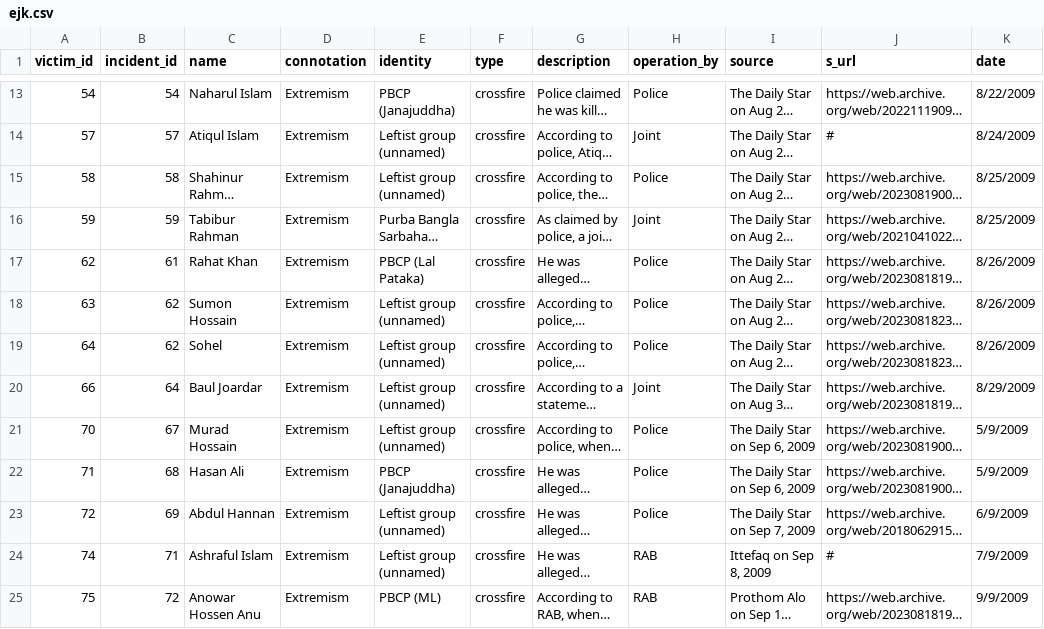
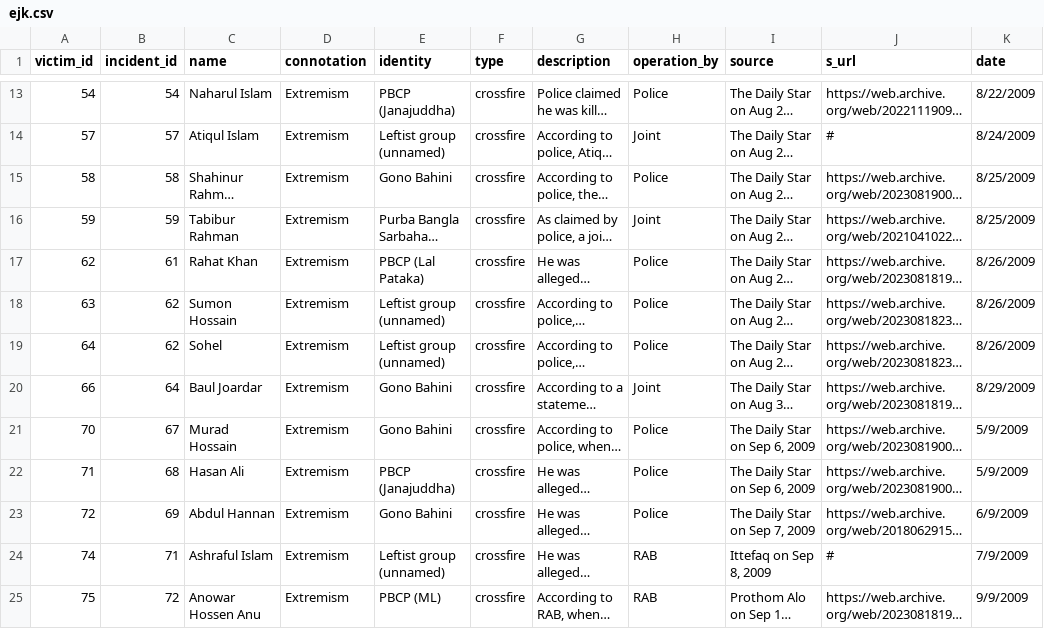
Before and after one commit to the-nazmul/w1, a CSV file: quick-blog/bangladesh-extrajudicial-killings-extremists-political/ejk.csv, drawn as a sheet; only a part is shown, gaps mark what is left out; long unchanged cells end in …; the diff covers the shown part only; the diff names each change by its address in the sheet, - before the commit and + after, or states it on an @@ line.

Commit message:
Deepen leftist party breakdown from news sources; drop grid-cap; trim note
- Re-mined the source: read every leftist record's full Body Count
  description AND fetched the archived news articles/URL slugs to pull the
  specific party where the summary was vague. Added two groups the reports
  name — Gono Bahini (17) and Naxal Bahini (3) — plus Gono Mukti Fouj (now
  26) and more PBCP-faction/Sarbahara attributions. 'Leftist group
  (unnamed)' fell from 61 to 22; the rest are records where police named
  only 'criminal/gangster/robber/an outlawed party'.
- Drop the unit-grid caption (.grid-cap).
- Trim the ranked-bars note to a single sentence.

```diff
--- a/quick-blog/bangladesh-extrajudicial-killings-extremists-political/ejk.csv
+++ b/quick-blog/bangladesh-extrajudicial-killings-extremists-political/ejk.csv
-E15 (identity): Leftist group (unnamed)
+E15 (identity): Gono Bahini
-E20:E21 (identity): Leftist group (unnamed)
+E20:E21 (identity): Gono Bahini
-E23 (identity): Leftist group (unnamed)
+E23 (identity): Gono Bahini
```
Also changed, not shown: 40 edited cells elsewhere in this file, 1 other file.
